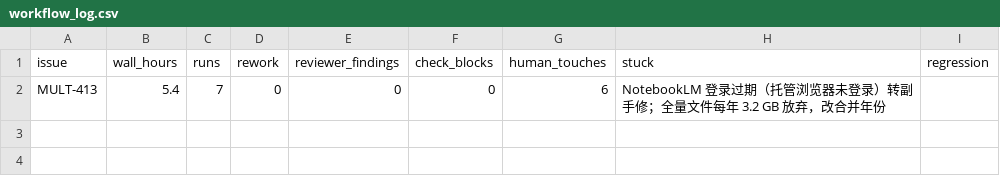
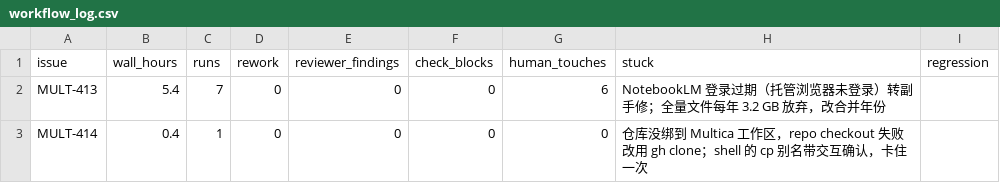
Before and after one commit to OliverOuyang/credit-risk-stability, a CSV file: docs/workflow_log.csv, drawn as a sheet.

```diff
--- a/docs/workflow_log.csv
+++ b/docs/workflow_log.csv
@@ -2 +2,2 @@ issue,wall_hours,runs,rework,reviewer_findings,check_blocks,human_touches,stuck,
 MULT-413,5.4,7,0,0,0,6,"NotebookLM 登录过期（托管浏览器未登录）转副手修；全量文件每年 3.2 GB 放弃，改合并年份",
+MULT-414,0.4,1,0,0,0,0,"仓库没绑到 Multica 工作区，repo checkout 失败改用 gh clone；shell 的 cp 别名带交互确认，卡住一次",
```
Also changed, not shown: 19 other files.
